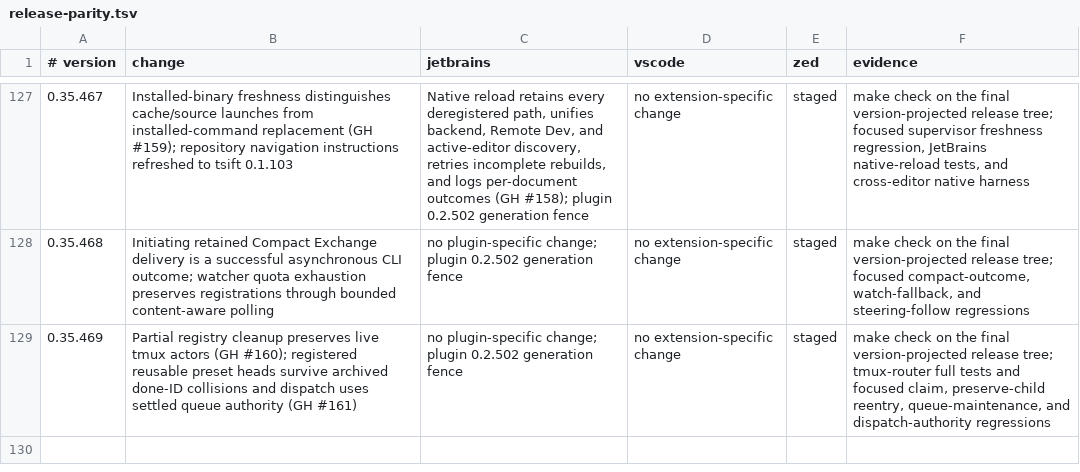
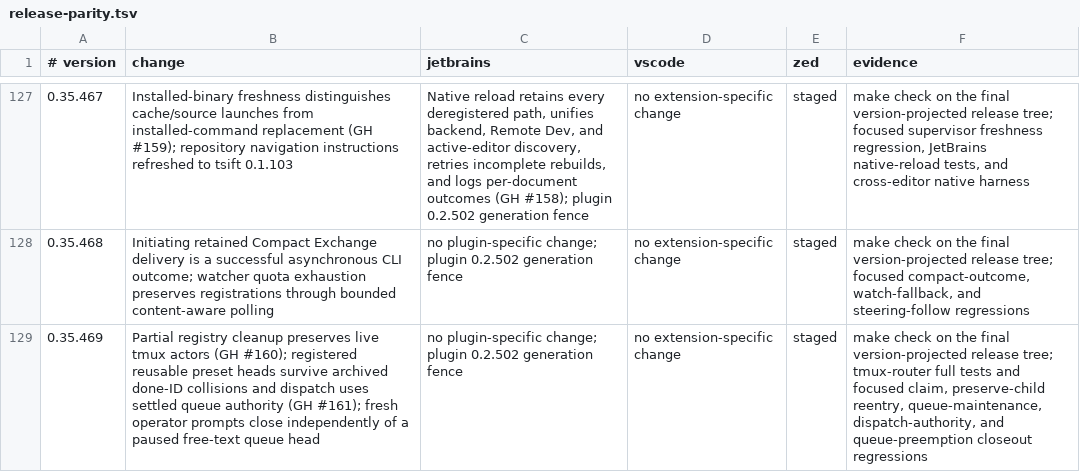
Before and after one commit to btakita/agent-doc, a TSV file: editors/release-parity.tsv, drawn as a sheet; only a part is shown, gaps mark what is left out.

Commit message:
fix: honor operator prompt queue preemption

```diff
--- a/editors/release-parity.tsv
+++ b/editors/release-parity.tsv
@@ -128,2 +128,2 @@
 0.35.468	Initiating retained Compact Exchange delivery is a successful asynchronous CLI outcome; watcher quota exhaustion preserves registrations through bounded content-aware polling	no plugin-specific change; plugin 0.2.502 generation fence	no extension-specific change	staged	make check on the final version-projected release tree; focused compact-outcome, watch-fallback, and steering-follow regressions
-0.35.469	Partial registry cleanup preserves live tmux actors (GH #160); registered reusable preset heads survive archived done-ID collisions and dispatch uses settled queue authority (GH #161)	no plugin-specific change; plugin 0.2.502 generation fence	no extension-specific change	staged	make check on the final version-projected release tree; tmux-router full tests and focused claim, preserve-child reentry, queue-maintenance, and dispatch-authority regressions
+0.35.469	Partial registry cleanup preserves live tmux actors (GH #160); registered reusable preset heads survive archived done-ID collisions and dispatch uses settled queue authority (GH #161); fresh operator prompts close independently of a paused free-text queue head	no plugin-specific change; plugin 0.2.502 generation fence	no extension-specific change	staged	make check on the final version-projected release tree; tmux-router full tests and focused claim, preserve-child reentry, queue-maintenance, dispatch-authority, and queue-preemption closeout regressions
```
Also changed, not shown: 4 other files.
